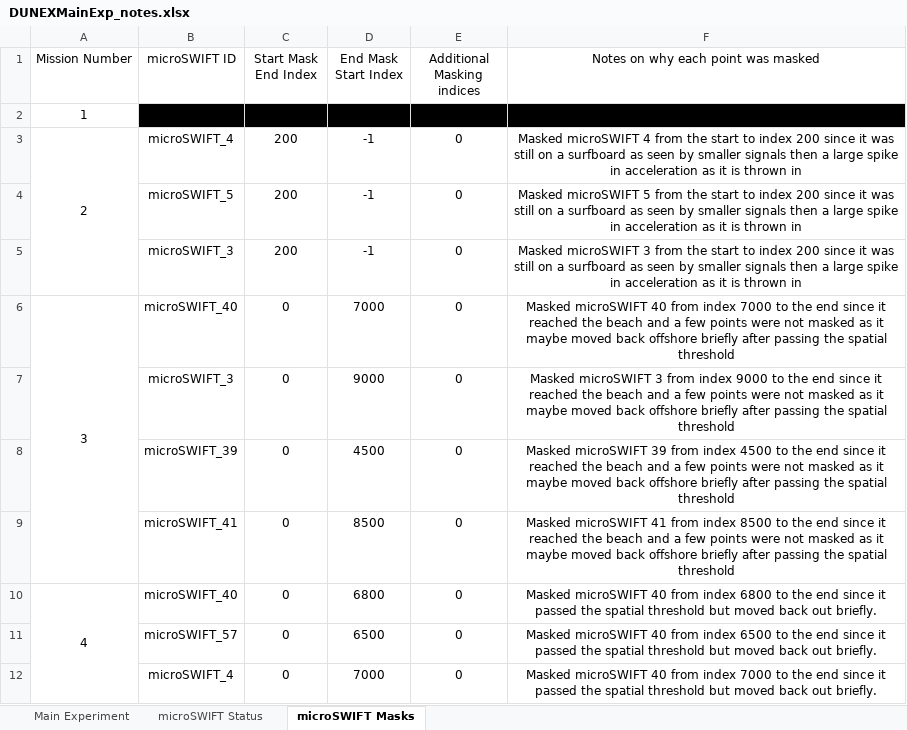
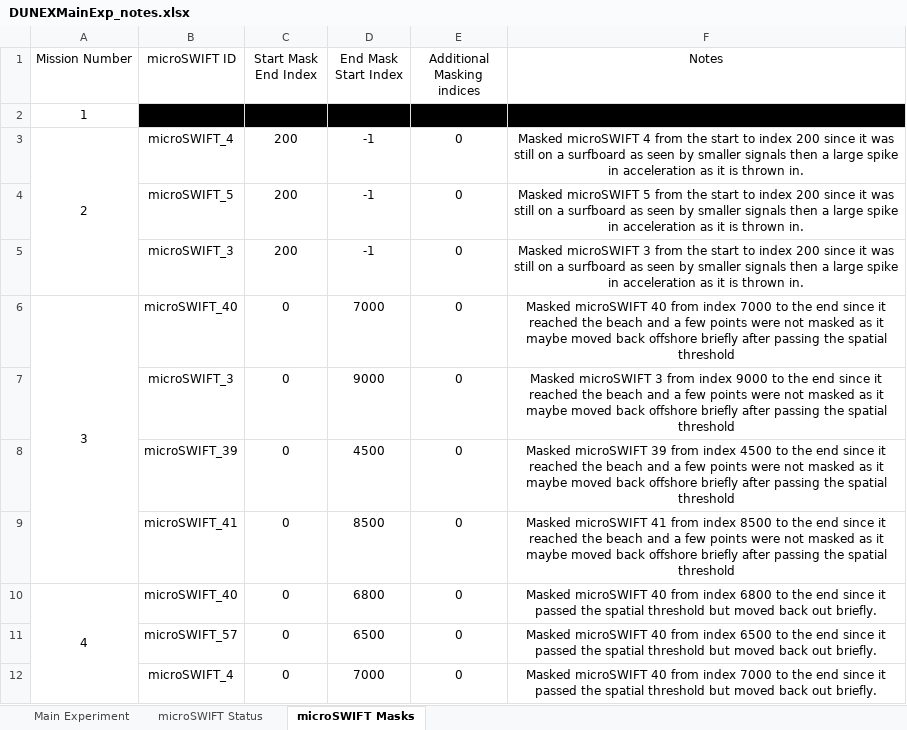
Before and after one commit to SASlabgroup/DUNEXMainExp, an Excel workbook: DUNEXMainExp_notes.xlsx, sheet microSWIFT Masks, drawn as a sheet; only a part is shown; values as stored, in another font and other column widths than the file's, no borders; the diff names each change by its address in the sheet, - before the commit and + after, or states it on an @@ line.

Commit message:
corrects the dataset and adds the final dataset

```diff
--- a/DUNEXMainExp_notes.xlsx (sheet microSWIFT Masks)
+++ b/DUNEXMainExp_notes.xlsx (sheet microSWIFT Masks)
-F1: Notes on why each point was masked
+F1: Notes
-F3 (Notes): …is thrown in
+F3 (Notes): …is thrown in.
-F4 (Notes): …is thrown in
+F4 (Notes): …is thrown in.
-F5 (Notes): …is thrown in
+F5 (Notes): …is thrown in.
```
Also changed, not shown: Validation/AWACValidationStatistics.xlsx, 55 other files.
